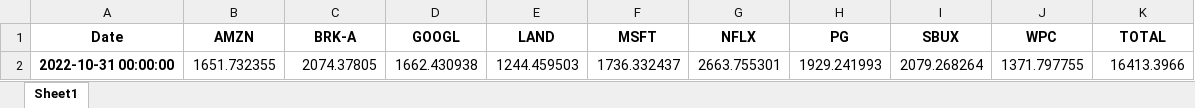
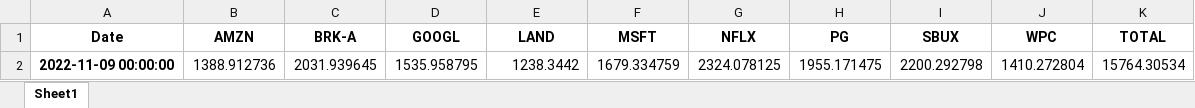
Before and after one commit to Beligolli/Resumo_Investimentos, an Excel workbook: Carteira_usa_dia.xlsx, sheet Sheet1, drawn as a sheet; values as stored, in another font and other column widths than the file's, no borders; removed rows and columns are numbered as before the commit, all else as after; the diff names each change by its address in the sheet, - before the commit and + after, or states it on an @@ line.

```diff
--- a/Carteira_usa_dia.xlsx (sheet Sheet1)
+++ b/Carteira_usa_dia.xlsx (sheet Sheet1)
-row 2: 2022-10-31 00:00:00 | 1651.732355 | 2074.37805 | 1662.430938 | 1244.459503 | 1736.332437 | 2663.755301 | 1929.241993 | 2079.268264 | 1371.797755 | 16413.3966
+row 2: 2022-11-09 00:00:00 | 1388.912736 | 2031.939645 | 1535.958795 | 1238.3442 | 1679.334759 | 2324.078125 | 1955.171475 | 2200.292798 | 1410.272804 | 15764.30534
```
Also changed, not shown: Carteira_criptos_dia.xlsx, PosicaoDetalhada.xlsx, 29 other files.
